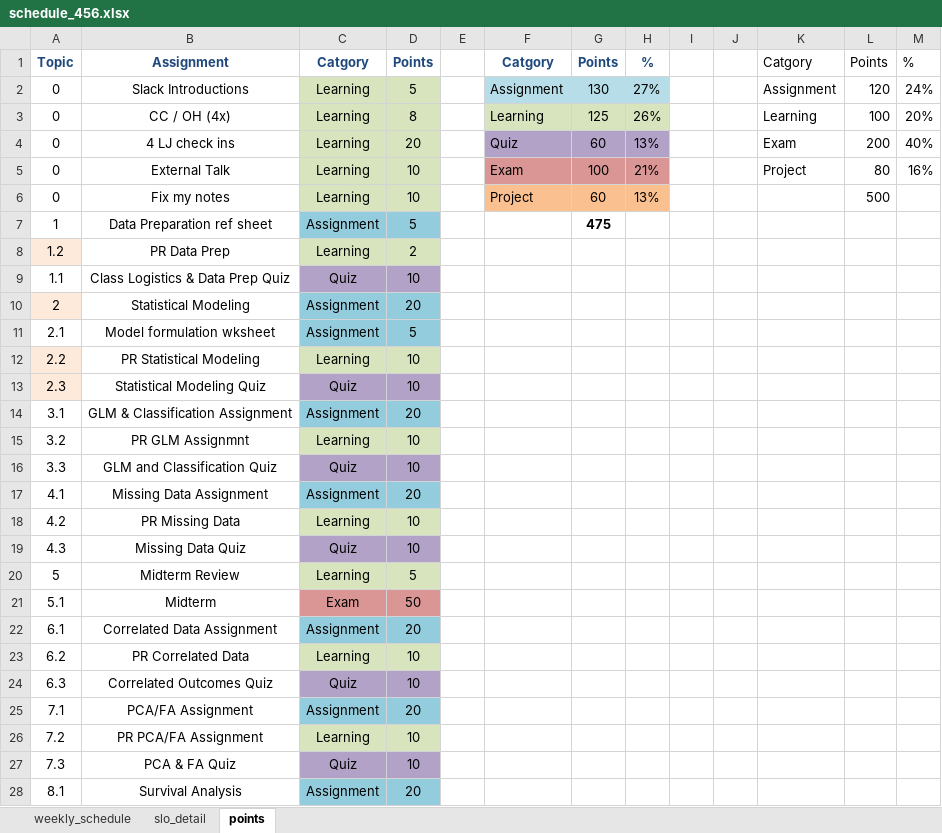
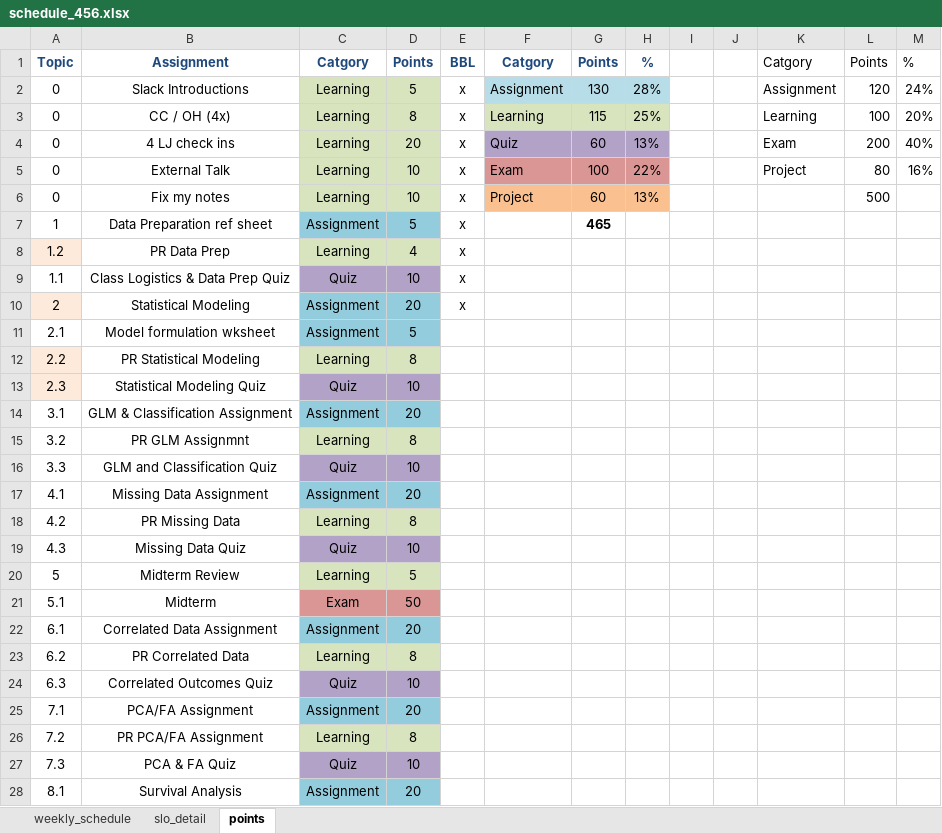
Before and after one commit to norcalbiostat/MATH456, an Excel workbook: schedule_456.xlsx, sheet points, drawn as a sheet; only a part is shown; values as stored, in another font and other column widths than the file's, no borders; the diff covers the shown part only; the diff names each change by its address in the sheet, - before the commit and + after, or states it on an @@ line.

Commit message:
adjust pts

```diff
--- a/schedule_456.xlsx (sheet points)
+++ b/schedule_456.xlsx (sheet points)
-E1: (empty)
+E1: BBL
-E2:E10: (empty)
+E2:E10: x
-H2: 27%
+H2: 28%
-G3: 125
+G3: 115
-H3: 26%
+H3: 25%
-H5: 21%
+H5: 22%
-G7: 475
+G7: 465
-D8: 2
+D8: 4
-D12: 10
+D12: 8
-D15: 10
+D15: 8
-D18: 10
+D18: 8
-D23: 10
+D23: 8
-D26: 10
+D26: 8
```
Also changed, not shown: 1 edited cell elsewhere in this sheet.
